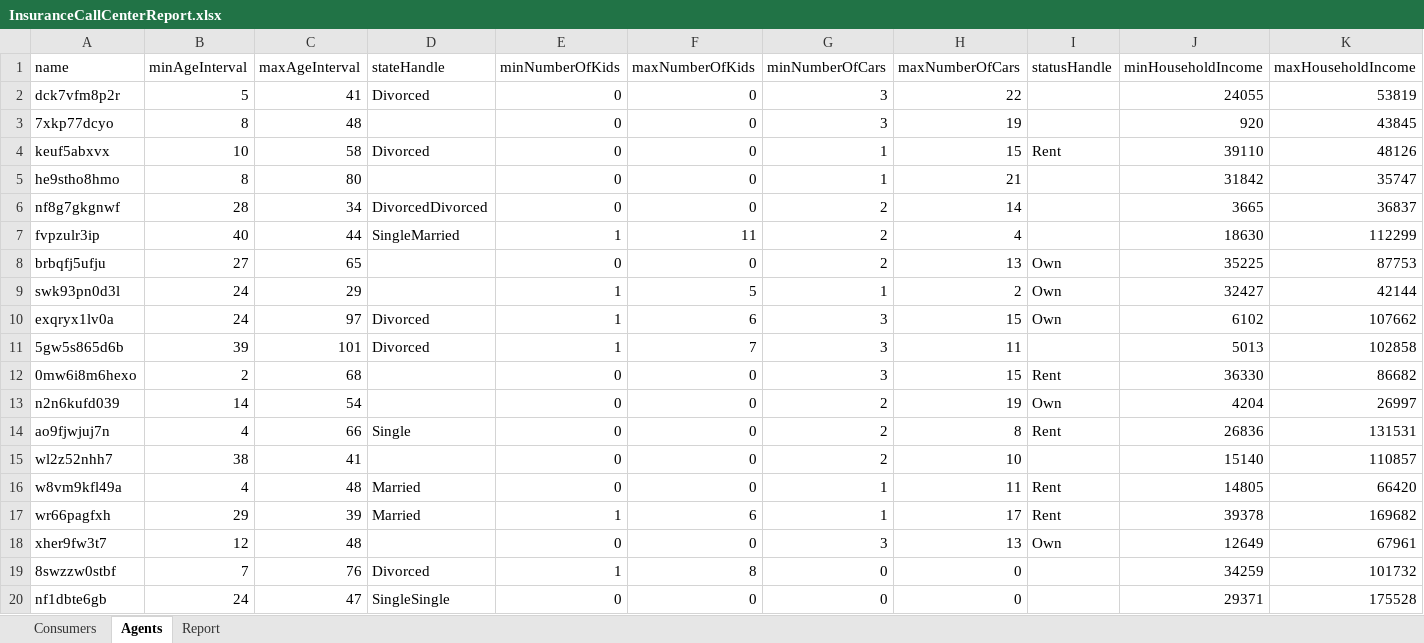
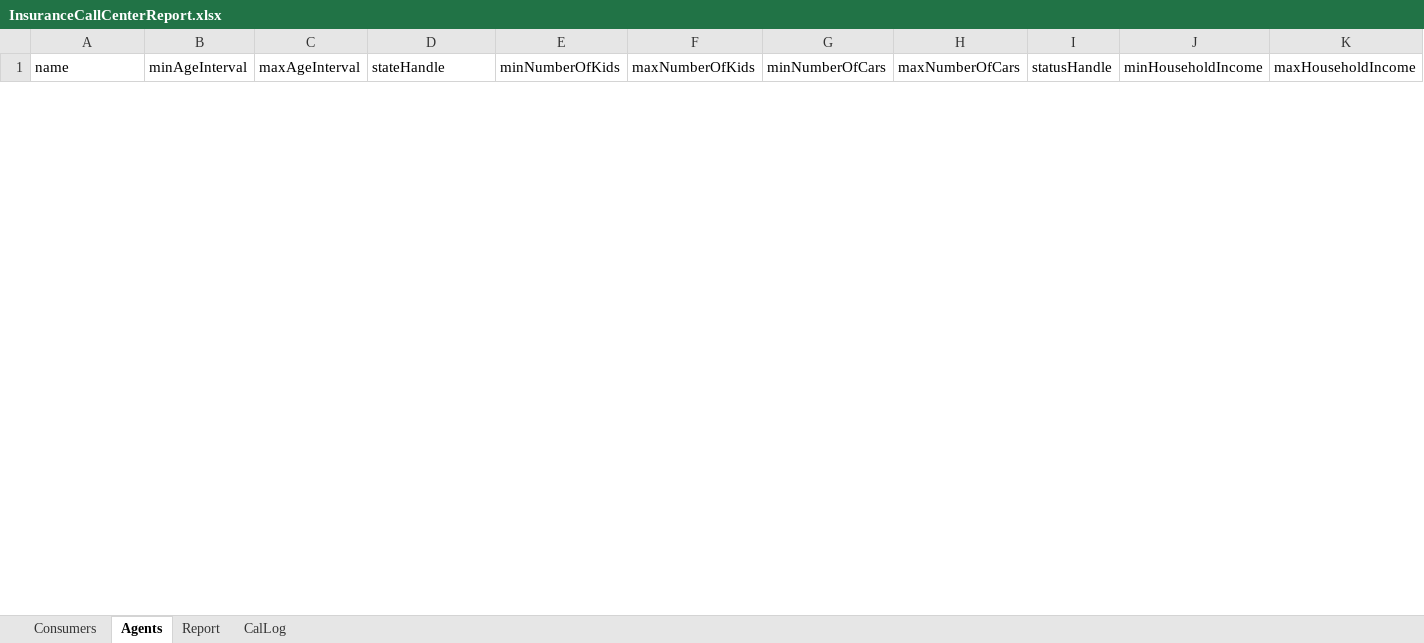
Before and after one commit to nieradu/everquote-coding-exercise, an Excel workbook: InsuranceCallCenterReport.xlsx, sheet Agents, drawn as a sheet; only a part is shown; values as stored, in another font and other column widths than the file's, no borders; removed rows and columns are numbered as before the commit, all else as after; rows hold the shown columns only; the diff covers the shown part only; the diff names each change by its address in the sheet, - before the commit and + after, or states it on an @@ line.

```diff
--- a/InsuranceCallCenterReport.xlsx (sheet Agents)
+++ b/InsuranceCallCenterReport.xlsx (sheet Agents)
+sheet tab: CalLog
-row 2: dck7vfm8p2r | 5 | 41 | Divorced | 0 | 0 | 3 | 22 |  | 24055 | 53819
-row 3: 7xkp77dcyo | 8 | 48 |  | 0 | 0 | 3 | 19 |  | 920 | 43845
-row 4: keuf5abxvx | 10 | 58 | Divorced | 0 | 0 | 1 | 15 | Rent | 39110 | 48126
-row 5: he9stho8hmo | 8 | 80 |  | 0 | 0 | 1 | 21 |  | 31842 | 35747
-row 6: nf8g7gkgnwf | 28 | 34 | DivorcedDivorced | 0 | 0 | 2 | 14 |  | 3665 | 36837
-row 7: fvpzulr3ip | 40 | 44 | SingleMarried | 1 | 11 | 2 | 4 |  | 18630 | 112299
-row 8: brbqfj5ufju | 27 | 65 |  | 0 | 0 | 2 | 13 | Own | 35225 | 87753
-row 9: swk93pn0d3l | 24 | 29 |  | 1 | 5 | 1 | 2 | Own | 32427 | 42144
-row 10: exqryx1lv0a | 24 | 97 | Divorced | 1 | 6 | 3 | 15 | Own | 6102 | 107662
-row 11: 5gw5s865d6b | 39 | 101 | Divorced | 1 | 7 | 3 | 11 |  | 5013 | 102858
-row 12: 0mw6i8m6hexo | 2 | 68 |  | 0 | 0 | 3 | 15 | Rent | 36330 | 86682
-row 13: n2n6kufd039 | 14 | 54 |  | 0 | 0 | 2 | 19 | Own | 4204 | 26997
-row 14: ao9fjwjuj7n | 4 | 66 | Single | 0 | 0 | 2 | 8 | Rent | 26836 | 131531
-row 15: wl2z52nhh7 | 38 | 41 |  | 0 | 0 | 2 | 10 |  | 15140 | 110857
-row 16: w8vm9kfl49a | 4 | 48 | Married | 0 | 0 | 1 | 11 | Rent | 14805 | 66420
-row 17: wr66pagfxh | 29 | 39 | Married | 1 | 6 | 1 | 17 | Rent | 39378 | 169682
-row 18: xher9fw3t7 | 12 | 48 |  | 0 | 0 | 3 | 13 | Own | 12649 | 67961
-row 19: 8swzzw0stbf | 7 | 76 | Divorced | 1 | 8 | 0 | 0 |  | 34259 | 101732
-row 20: nf1dbte6gb | 24 | 47 | SingleSingle | 0 | 0 | 0 | 0 |  | 29371 | 175528
```
Also changed, not shown: 20 added rows and 1 removed row elsewhere in this sheet, sheet Consumers, sheet Report, 5 other files.
